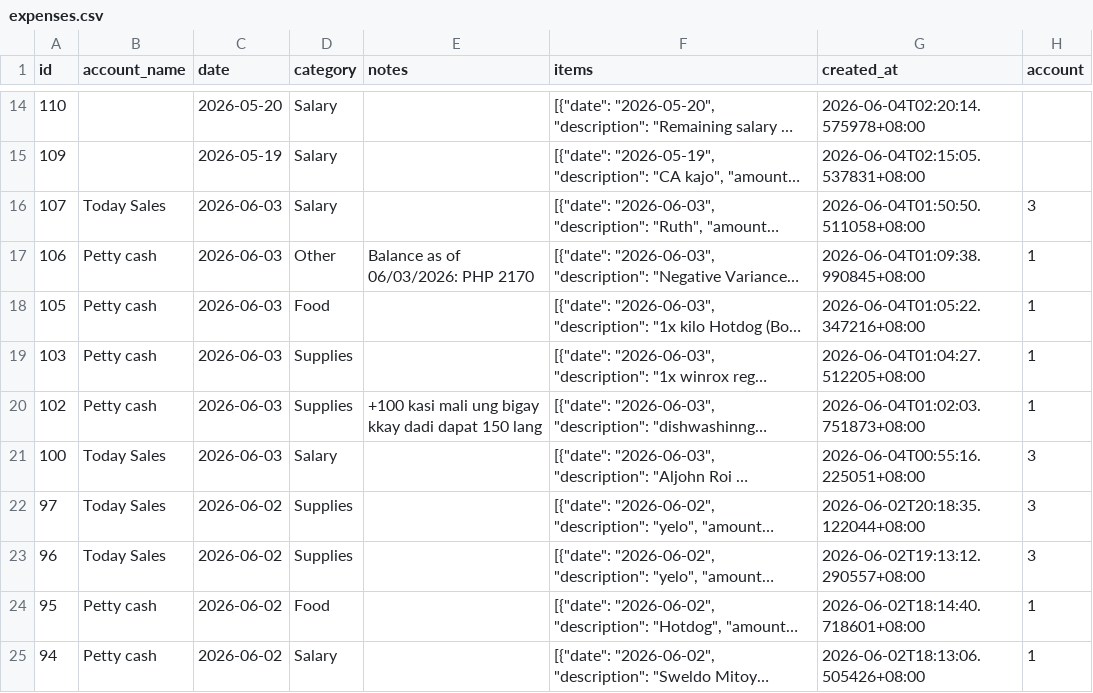
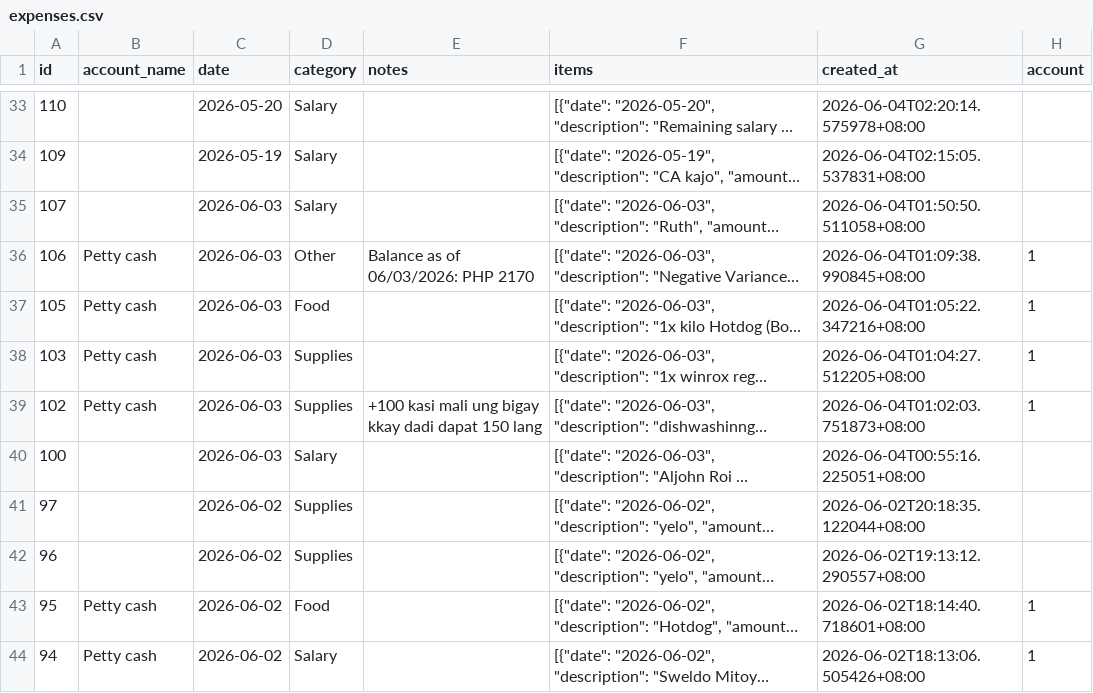
Before and after one commit to lEuvill/Inasalan_POS, a CSV file: Data/expenses.csv, drawn as a sheet; only a part is shown, gaps mark what is left out; long unchanged cells end in …; addresses are those after the commit; the diff covers the shown part only; the diff names each change by its address in the sheet, - before the commit and + after, or states it on an @@ line.

Commit message:
Data sync 2026-06-08 00:35:14

```diff
--- a/Data/expenses.csv
+++ b/Data/expenses.csv
-B35 (account_name): Today Sales
+B35 (account_name): (empty)
-H35 (account): 3
+H35 (account): (empty)
-B40:B42 (account_name): Today Sales
+B40:B42 (account_name): (empty)
-H40:H42 (account): 3
+H40:H42 (account): (empty)
```
Also changed, not shown: 19 added rows and 2 edited cells elsewhere in this file, Data/raw_materials.csv, Data/recipes.csv, 4 other files.
